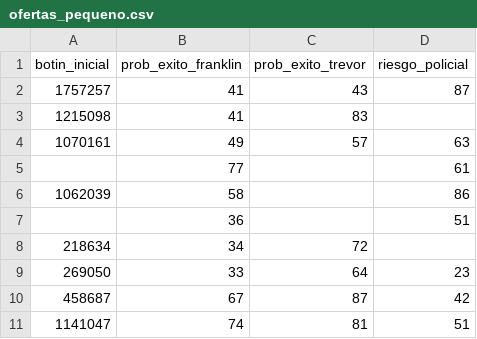
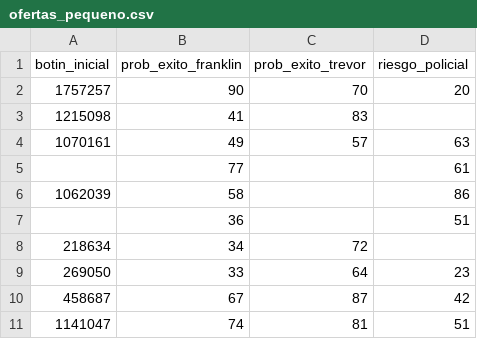
Before and after one commit to Mappo1562/labs_distribuidos, a CSV file: lab1/Lester/entradas/ofertas_pequeno.csv, drawn as a sheet.

```diff
--- a/lab1/Lester/entradas/ofertas_pequeno.csv
+++ b/lab1/Lester/entradas/ofertas_pequeno.csv
@@ -1,3 +1,3 @@
 botin_inicial,prob_exito_franklin,prob_exito_trevor,riesgo_policial
-1757257,41,43,87
+1757257,90,70,20
 1215098,41,83,
```
Also changed, not shown: 8 other files.
